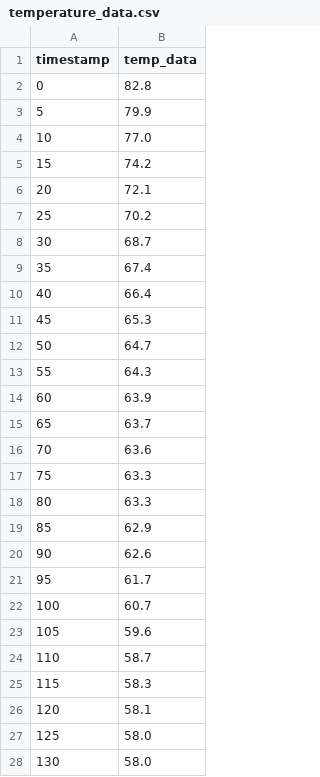
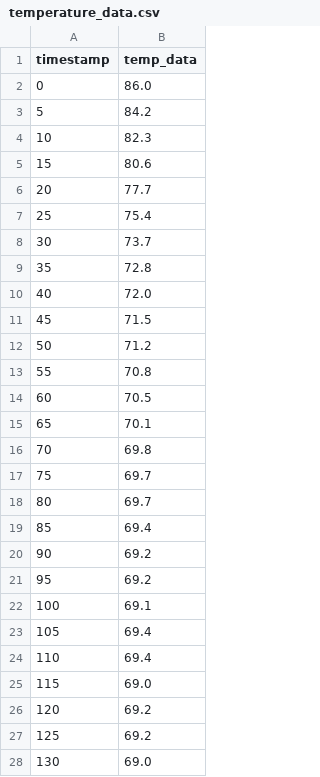
Before and after one commit to ajaviles13/video-data-visualizations-overlay, a CSV file: input/temperature_data.csv, drawn as a sheet; only a part is shown; the diff covers the shown part only.

```diff
--- a/input/temperature_data.csv
+++ b/input/temperature_data.csv
@@ -1,28 +1,28 @@
 timestamp,temp_data
-0,82.8
-5,79.9
-10,77.0
-15,74.2
-20,72.1
-25,70.2
-30,68.7
-35,67.4
-40,66.4
-45,65.3
-50,64.7
-55,64.3
-60,63.9
-65,63.7
-70,63.6
-75,63.3
-80,63.3
-85,62.9
-90,62.6
-95,61.7
-100,60.7
-105,59.6
-110,58.7
-115,58.3
-120,58.1
-125,58.0
-130,58.0
+0,86.0
+5,84.2
+10,82.3
+15,80.6
+20,77.7
+25,75.4
+30,73.7
+35,72.8
+40,72.0
+45,71.5
+50,71.2
+55,70.8
+60,70.5
+65,70.1
+70,69.8
+75,69.7
+80,69.7
+85,69.4
+90,69.2
+95,69.2
+100,69.1
+105,69.4
+110,69.4
+115,69.0
+120,69.2
+125,69.2
+130,69.0
```
Also changed, not shown: 5 added rows and 19 edited cells elsewhere in this file, input/heartrate.csv, 17 other files.
